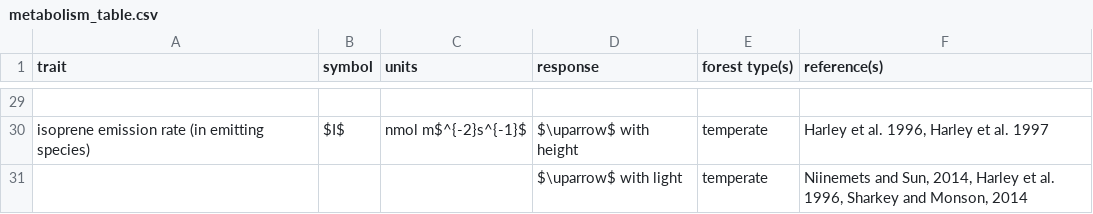
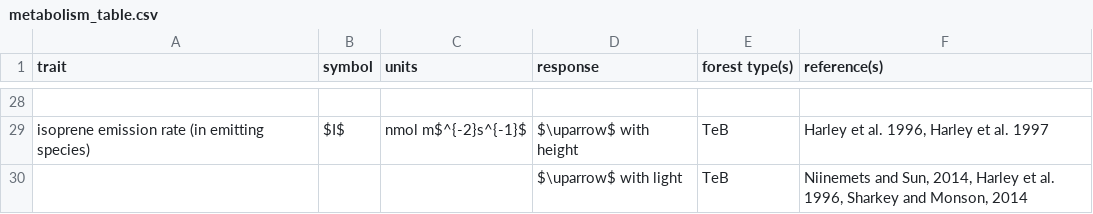
Before and after one commit to EcoClimLab/vertical-thermal-review, a CSV file: Lit_Review/metabolism_table.csv, drawn as a sheet; only a part is shown, gaps mark what is left out; addresses are those after the commit; the diff covers the shown part only; the diff names each change by its address in the sheet, - before the commit and + after, or states it on an @@ line.

```diff
--- a/Lit_Review/metabolism_table.csv
+++ b/Lit_Review/metabolism_table.csv
-E29:E30 (forest type(s)): temperate
+E29:E30 (forest type(s)): TeB
```
Also changed, not shown: 5 added rows, 6 removed rows and 18 edited cells elsewhere in this file.
